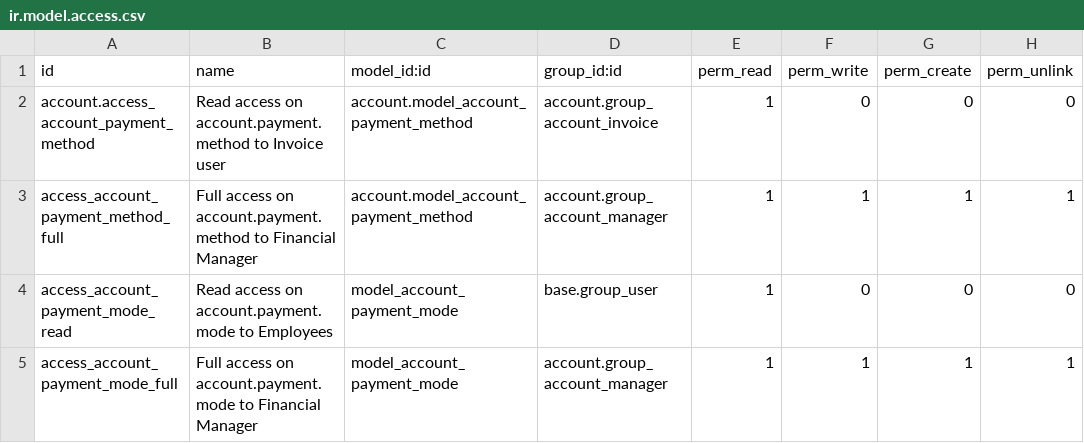
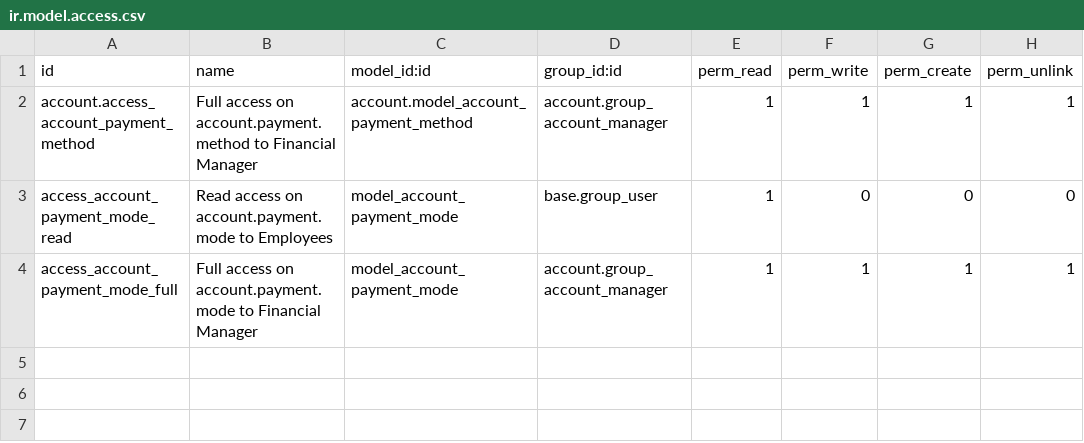
Before and after one commit to Jarsa/bank-payment, a CSV file: account_payment_mode/security/ir.model.access.csv, drawn as a sheet.

Commit message:
[MIG] account_payment_mode from v13 to v14

```diff
--- a/account_payment_mode/security/ir.model.access.csv
+++ b/account_payment_mode/security/ir.model.access.csv
@@ -1,4 +1,3 @@
 id,name,model_id:id,group_id:id,perm_read,perm_write,perm_create,perm_unlink
-account.access_account_payment_method,Read access on account.payment.method to Invoice user,account.model_account_payment_method,account.group_account_invoice,1,0,0,0
-access_account_payment_method_full,Full access on account.payment.method to Financial Manager,account.model_account_payment_method,account.group_account_manager,1,1,1,1
+account.access_account_payment_method,Full access on account.payment.method to Financial Manager,account.model_account_payment_method,account.group_account_manager,1,1,1,1
 access_account_payment_mode_read,Read access on account.payment.mode to Employees,model_account_payment_mode,base.group_user,1,0,0,0
```
Also changed, not shown: 16 other files.
